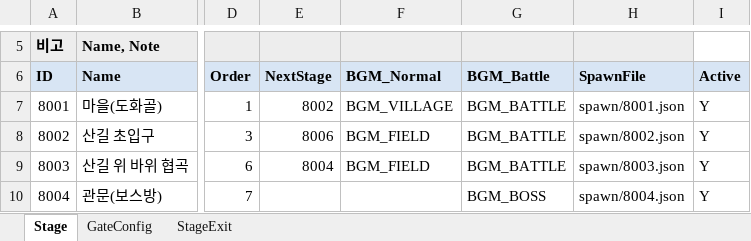
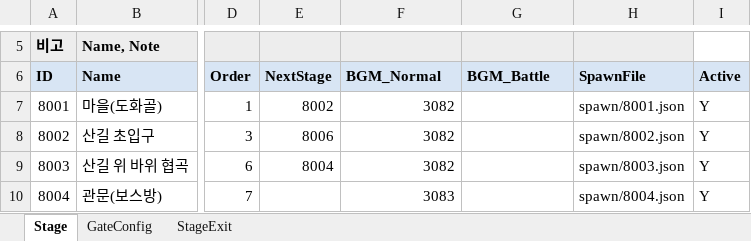
Before and after one commit to hyunho9228-web/DataSheet, an Excel workbook: tables/Stage.xlsx, sheet Stage, drawn as a sheet; only a part is shown, gaps mark what is left out; values as stored, in another font and other column widths than the file's, no borders; the diff covers the shown part only; the diff names each change by its address in the sheet, - before the commit and + after, or states it on an @@ line.

```diff
--- a/tables/Stage.xlsx (sheet Stage)
+++ b/tables/Stage.xlsx (sheet Stage)
-F7 (BGM_Normal): BGM_VILLAGE
+F7 (BGM_Normal): 3082
-G7:G9 (BGM_Battle): BGM_BATTLE
+G7:G9 (BGM_Battle): (empty)
-F8:F9 (BGM_Normal): BGM_FIELD
+F8:F9 (BGM_Normal): 3082
-F10 (BGM_Normal): (empty)
+F10 (BGM_Normal): 3083
-G10 (BGM_Battle): BGM_BOSS
+G10 (BGM_Battle): (empty)
```
Also changed, not shown: 6 edited cells elsewhere in this sheet, tables/Enum.xlsx, tables/Sound.xlsx, 2 other files.
